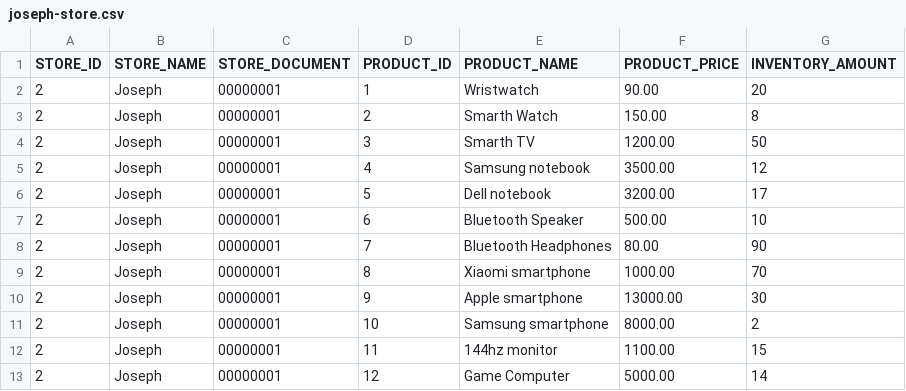
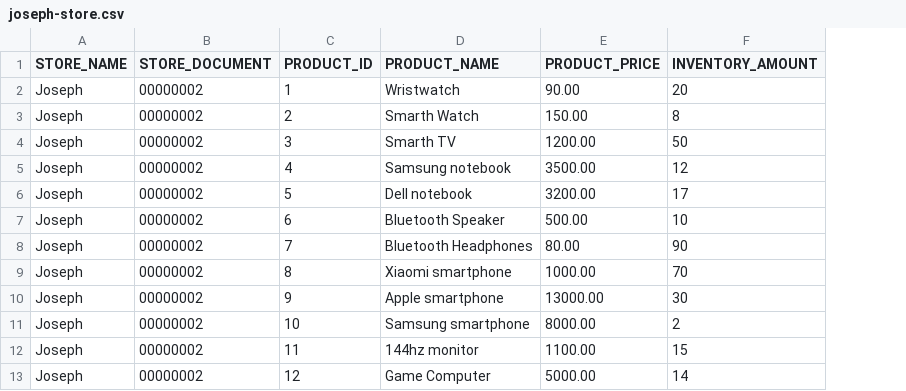
Before and after one commit to LeoManzini/CsvLoader, a CSV file: documents/joseph-store.csv, drawn as a sheet; removed rows and columns are numbered as before the commit, all else as after; the diff names each change by its address in the sheet, - before the commit and + after, or states it on an @@ line.

```diff
--- a/documents/joseph-store.csv
+++ b/documents/joseph-store.csv
-column A (STORE_ID), rows 2-13: all 2
-B2:B13 (STORE_DOCUMENT): 00000001
+B2:B13 (STORE_DOCUMENT): 00000002
```
Also changed, not shown: documents/anicas-store.csv, 1 other file.
